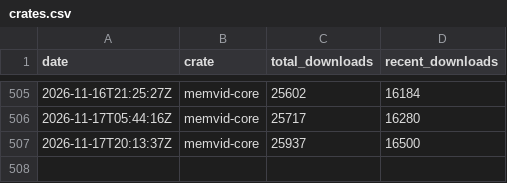
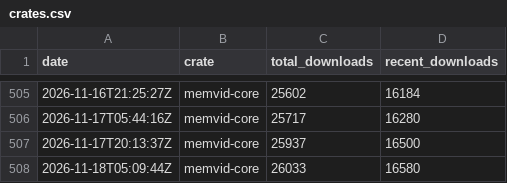
Before and after one commit to sldr-se/bad-brain, a CSV file: analysis/metrics/crates.csv, drawn as a sheet; only a part is shown, gaps mark what is left out.

```diff
--- a/analysis/metrics/crates.csv
+++ b/analysis/metrics/crates.csv
@@ -507 +507,2 @@ date,crate,total_downloads,recent_downloads
 2026-11-17T20:13:37Z,memvid-core,25937,16500
+2026-11-18T05:09:44Z,memvid-core,26033,16580
```
Also changed, not shown: analysis/metrics/github.csv, analysis/metrics/npm.csv, 5 other files.
